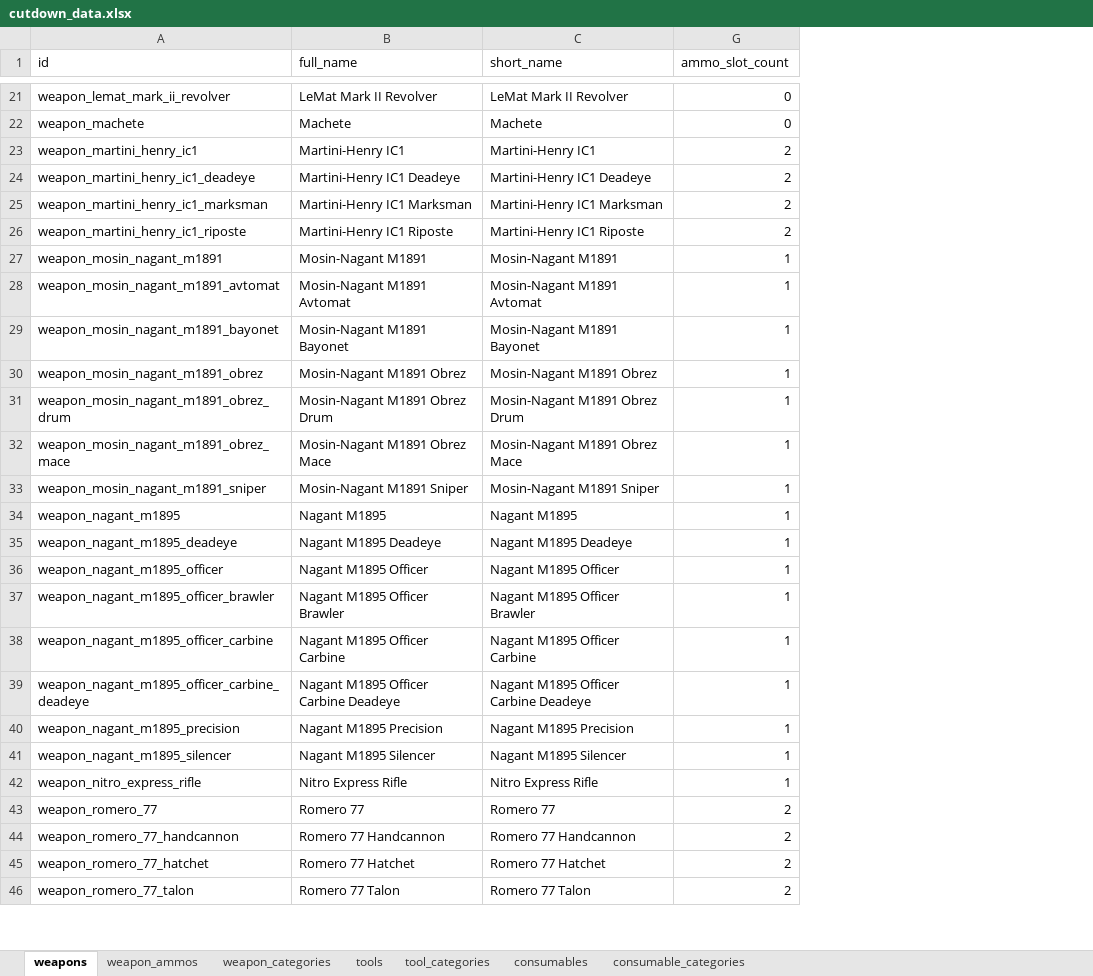
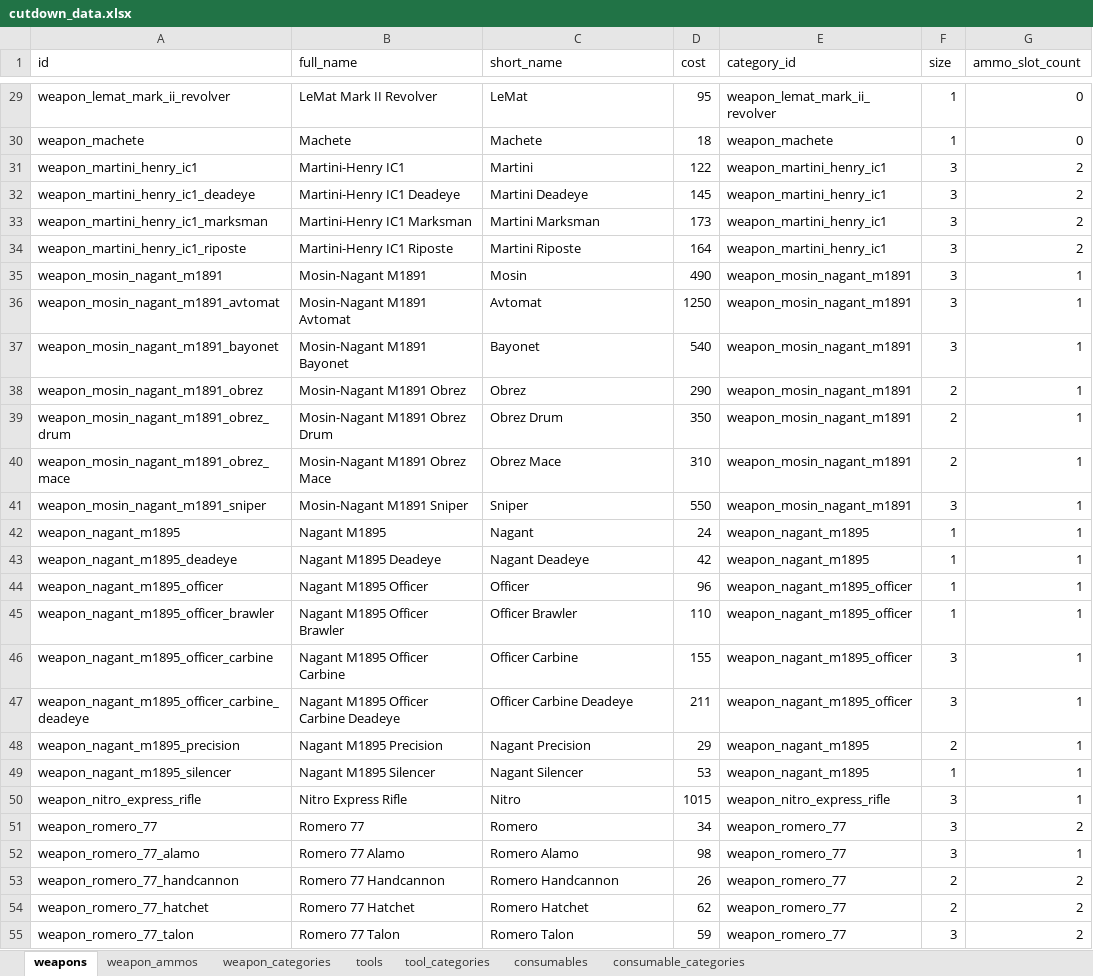
Before and after one commit to sankaku-deltalab/hunt_cutdown, an Excel workbook: priv/repo/seed_data/cutdown_data.xlsx, sheet weapons, drawn as a sheet; only a part is shown, gaps mark what is left out; values as stored, in another font and other column widths than the file's, no borders; table styles not drawn; addresses are those after the commit; the diff covers the shown part only; the diff names each change by its address in the sheet, - before the commit and + after, or states it on an @@ line.

```diff
--- a/priv/repo/seed_data/cutdown_data.xlsx (sheet weapons)
+++ b/priv/repo/seed_data/cutdown_data.xlsx (sheet weapons)
@@ column D (cost) unhidden, rows 29-51: 95 | 18 | 122 | 145 | 173 | 164 | 490 | 1250 | 540 | 290 | 350 | 310 | 550 | 24 | 42 | 96 | 110 | 155 | 211 | 29 | 53 | 1015 | 34; rows 53-55: 26 | 62 | 59 @@
@@ column E (category_id) unhidden, rows 29-51: weapon_lemat_mark_ii_revolver | weapon_machete | weapon_martini_henry_ic1 | weapon_martini_henry_ic1 | weapon_martini_henry_ic1 | weapon_martini_henry_ic1 | weapon_mosin_nagant_m1891 | weapon_mosin_nagant_m1891 | weapon_mosin_nagant_m1891 | weapon_mosin_nagant_m1891 | weapon_mosin_nagant_m1891 | weapon_mosin_nagant_m1891 | weapon_mosin_nagant_m1891 | weapon_nagant_m1895 | weapon_nagant_m1895 | weapon_nagant_m1895_officer | weapon_nagant_m1895_officer | weapon_nagant_m1895_officer | weapon_nagant_m1895_officer | weapon_nagant_m1895 | weapon_nagant_m1895 | weapon_nitro_express_rifle | weapon_romero_77; rows 53-55: all weapon_romero_77 @@
@@ column F (size) unhidden, rows 29-51: 1 | 1 | 3 | 3 | 3 | 3 | 3 | 3 | 3 | 2 | 2 | 2 | 3 | 1 | 1 | 1 | 1 | 3 | 3 | 2 | 1 | 3 | 3; rows 53-55: 2 | 2 | 3 @@
-C29 (short_name): LeMat Mark II Revolver
+C29 (short_name): LeMat
-C31 (short_name): Martini-Henry IC1
+C31 (short_name): Martini
-C32 (short_name): Martini-Henry IC1 Deadeye
+C32 (short_name): Martini Deadeye
-C33 (short_name): Martini-Henry IC1 Marksman
+C33 (short_name): Martini Marksman
-C34 (short_name): Martini-Henry IC1 Riposte
+C34 (short_name): Martini Riposte
-C35 (short_name): Mosin-Nagant M1891
+C35 (short_name): Mosin
-C36 (short_name): Mosin-Nagant M1891 Avtomat
+C36 (short_name): Avtomat
-C37 (short_name): Mosin-Nagant M1891 Bayonet
+C37 (short_name): Bayonet
-C38 (short_name): Mosin-Nagant M1891 Obrez
+C38 (short_name): Obrez
-C39 (short_name): Mosin-Nagant M1891 Obrez Drum
+C39 (short_name): Obrez Drum
-C40 (short_name): Mosin-Nagant M1891 Obrez Mace
+C40 (short_name): Obrez Mace
-C41 (short_name): Mosin-Nagant M1891 Sniper
+C41 (short_name): Sniper
-C42 (short_name): Nagant M1895
+C42 (short_name): Nagant
-C43 (short_name): Nagant M1895 Deadeye
+C43 (short_name): Nagant Deadeye
-C44 (short_name): Nagant M1895 Officer
+C44 (short_name): Officer
-C45 (short_name): Nagant M1895 Officer Brawler
+C45 (short_name): Officer Brawler
-C46 (short_name): Nagant M1895 Officer Carbine
+C46 (short_name): Officer Carbine
-C47 (short_name): Nagant M1895 Officer Carbine Deadeye
+C47 (short_name): Officer Carbine Deadeye
-C48 (short_name): Nagant M1895 Precision
+C48 (short_name): Nagant Precision
-C49 (short_name): Nagant M1895 Silencer
+C49 (short_name): Nagant Silencer
-C50 (short_name): Nitro Express Rifle
+C50 (short_name): Nitro
-C51 (short_name): Romero 77
+C51 (short_name): Romero
+row 52: weapon_romero_77_alamo | Romero 77 Alamo | Romero Alamo | 98 | weapon_romero_77 | 3 | 1
-C53 (short_name): Romero 77 Handcannon
+C53 (short_name): Romero Handcannon
-C54 (short_name): Romero 77 Hatchet
+C54 (short_name): Romero Hatchet
-C55 (short_name): Romero 77 Talon
+C55 (short_name): Romero Talon
```
Also changed, not shown: 17 added rows and 45 edited cells elsewhere in this sheet, sheet consumables, sheet weapon_categories, sheet tools, hidden cells, 4 other files.
